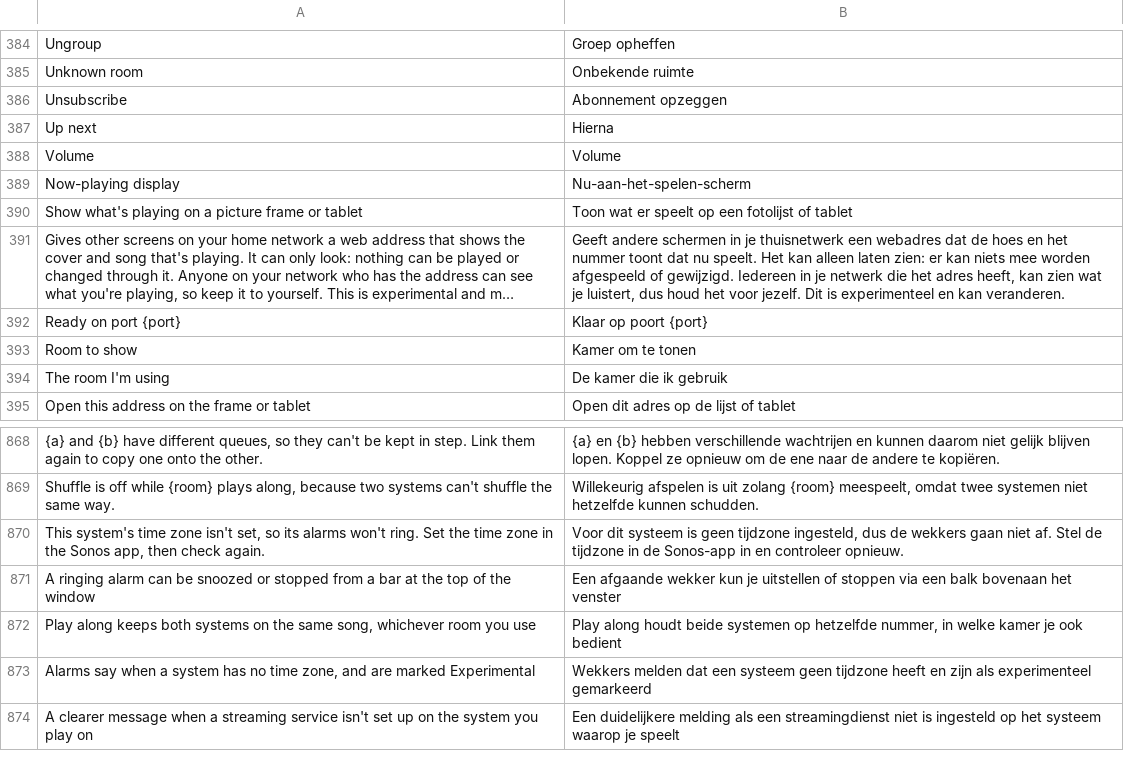
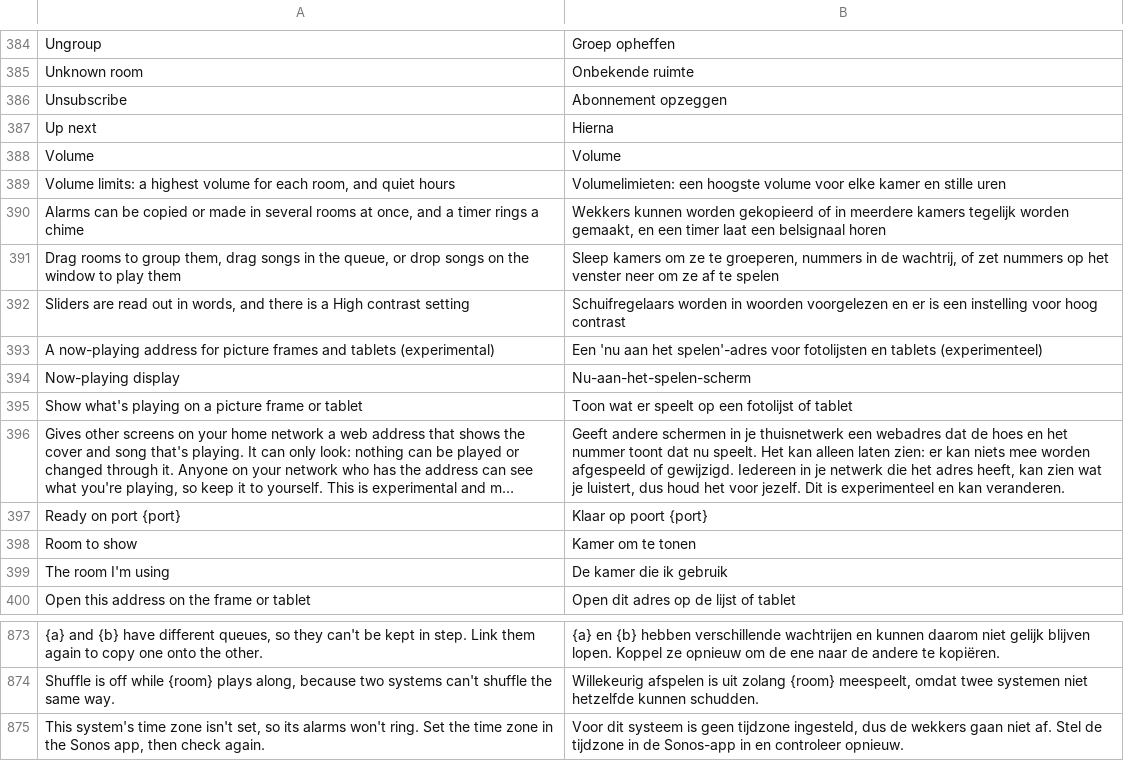
Before and after one commit to ChrispyGee/Roomtone, a TSV file: locales/nl.tsv, drawn as a sheet; only a part is shown, gaps mark what is left out; long unchanged cells end in ….

```diff
--- a/locales/nl.tsv
+++ b/locales/nl.tsv
@@ -388,2 +388,7 @@ Up next	Hierna
 Volume	Volume
+Volume limits: a highest volume for each room, and quiet hours	Volumelimieten: een hoogste volume voor elke kamer en stille uren
+Alarms can be copied or made in several rooms at once, and a timer rings a chime	Wekkers kunnen worden gekopieerd of in meerdere kamers tegelijk worden gemaakt, en een timer laat een belsignaal horen
+Drag rooms to group them, drag songs in the queue, or drop songs on the window to play them	Sleep kamers om ze te groeperen, nummers in de wachtrij, of zet nummers op het venster neer om ze af te spelen
+Sliders are read out in words, and there is a High contrast setting	Schuifregelaars worden in woorden voorgelezen en er is een instelling voor hoog contrast
+A now-playing address for picture frames and tablets (experimental)	Een 'nu aan het spelen'-adres voor fotolijsten en tablets (experimenteel)
 Now-playing display	Nu-aan-het-spelen-scherm
@@ -870,5 +875 @@ Shuffle is off while {room} plays along, because two systems can't shuffle the s
 This system's time zone isn't set, so its alarms won't ring. Set the time zone in the Sonos app, then check again.	Voor dit systeem is geen tijdzone ingesteld, dus de wekkers gaan niet af. Stel de tijdzone in de Sonos-app in en controleer opnieuw.
-A ringing alarm can be snoozed or stopped from a bar at the top of the window	Een afgaande wekker kun je uitstellen of stoppen via een balk bovenaan het venster
-Play along keeps both systems on the same song, whichever room you use	Play along houdt beide systemen op hetzelfde nummer, in welke kamer je ook bedient
-Alarms say when a system has no time zone, and are marked Experimental	Wekkers melden dat een systeem geen tijdzone heeft en zijn als experimenteel gemarkeerd
-A clearer message when a streaming service isn't set up on the system you play on	Een duidelijkere melding als een streamingdienst niet is ingesteld op het systeem waarop je speelt
```
Also changed, not shown: locales/de.tsv, locales/es.tsv, 9 other files.
